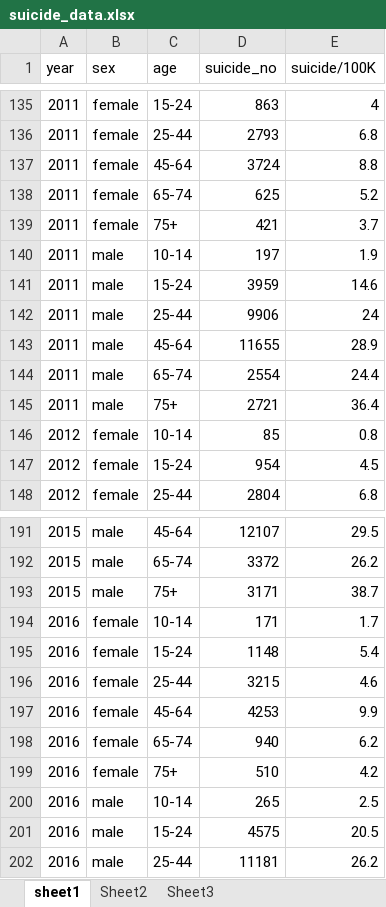
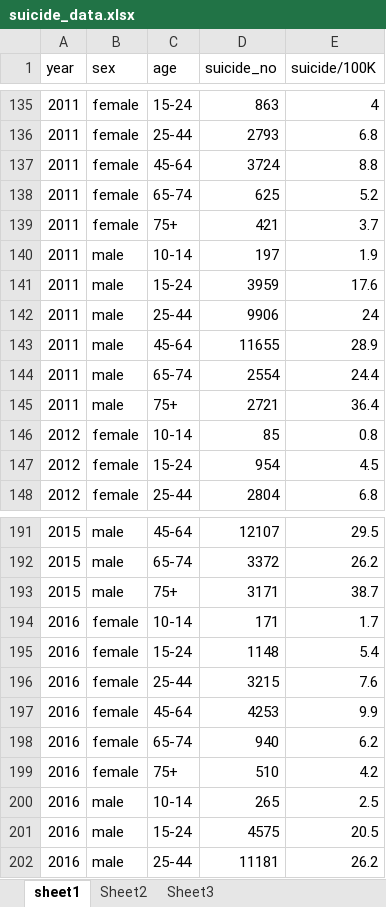
Before and after one commit to yifang2605/P8105_final_project, an Excel workbook: data/suicide_data.xlsx, sheet sheet1, drawn as a sheet; only a part is shown, gaps mark what is left out; values as stored, in another font and other column widths than the file's, no borders; the diff names each change by its address in the sheet, - before the commit and + after, or states it on an @@ line.

Commit message:
update dataset

```diff
--- a/data/suicide_data.xlsx (sheet sheet1)
+++ b/data/suicide_data.xlsx (sheet sheet1)
-E141 (suicide/100K): 14.6
+E141 (suicide/100K): 17.6
-E196 (suicide/100K): 4.6
+E196 (suicide/100K): 7.6
```
